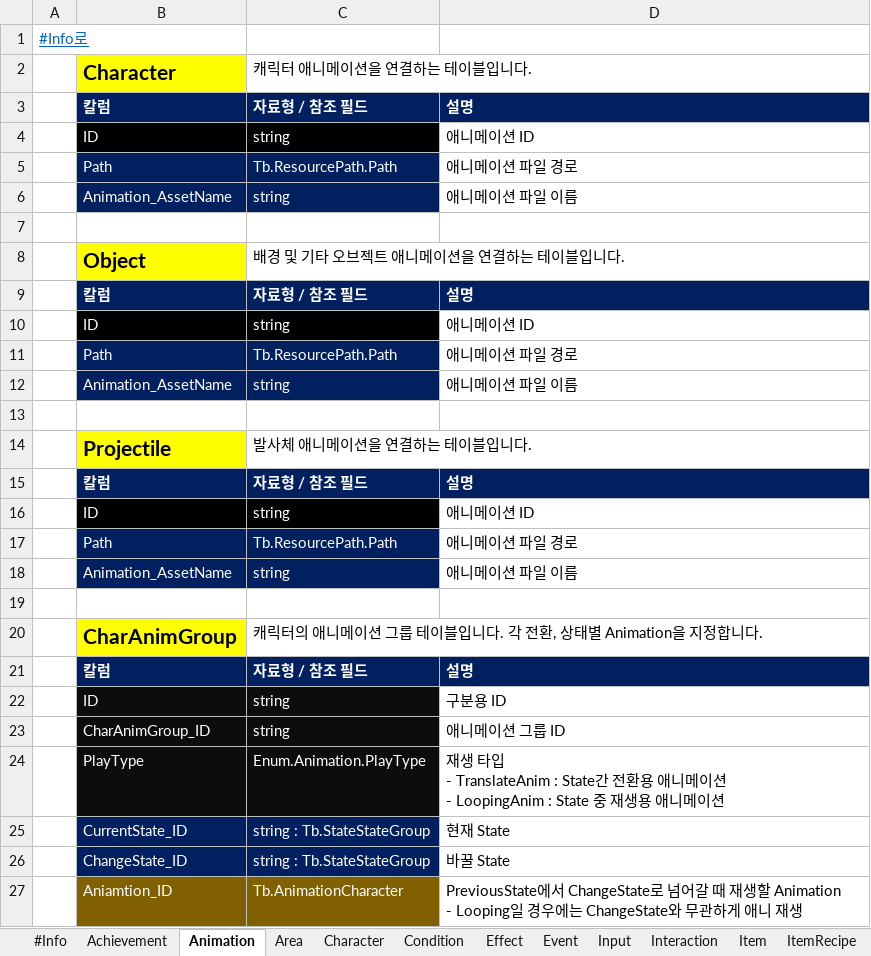
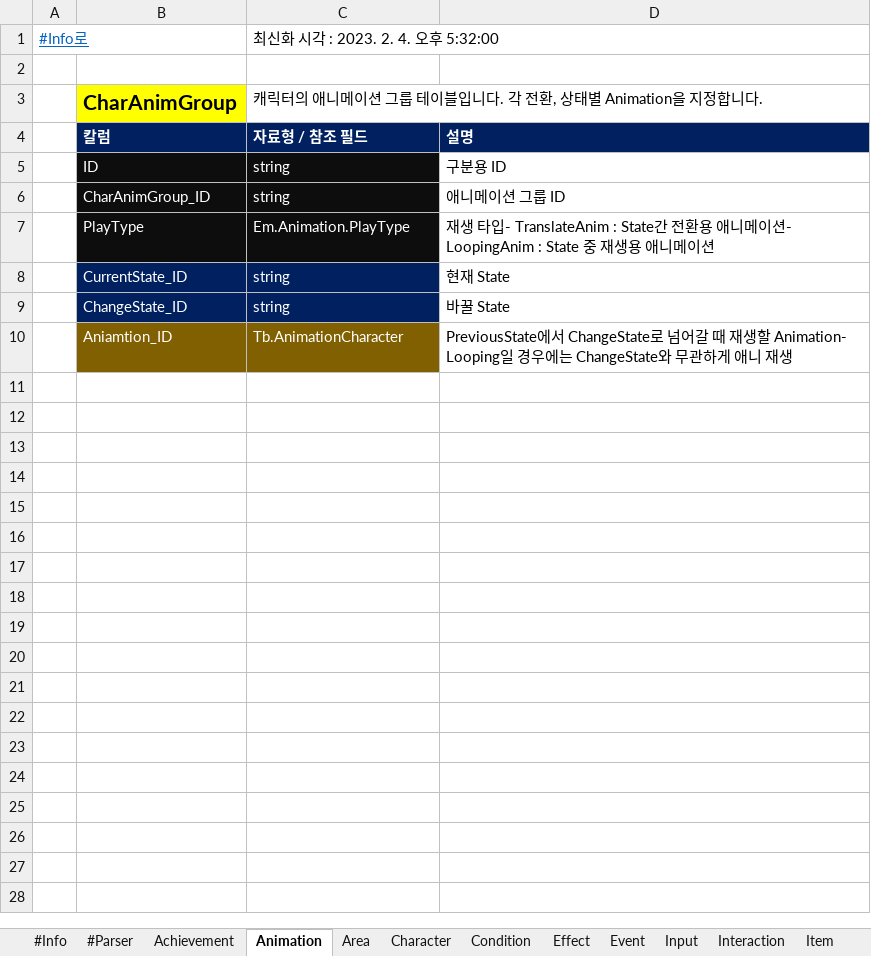
Before and after one commit to AlyxerHL/ExcelDatabase, an Excel workbook: Assets/Data/Table/#TableWiki.xlsx, sheet Animation, drawn as a sheet; values as stored, in another font and other column widths than the file's, no borders; charts and pictures not drawn; removed rows and columns are numbered as before the commit, all else as after; ↵ is a line break in a cell; the diff names each change by its address in the sheet, - before the commit and + after, or states it on an @@ line.

```diff
--- a/Assets/Data/Table/#TableWiki.xlsx (sheet Animation)
+++ b/Assets/Data/Table/#TableWiki.xlsx (sheet Animation)
+sheet tab: #Parser
-C1: (empty)
+C1: 최신화 시각 : 2023. 2. 4. 오후 5:32:00
-row 2:  | Character | 캐릭터 애니메이션을 연결하는 테이블입니다.
-row 3:  | 칼럼 | 자료형 / 참조 필드 | 설명
-row 4:  | ID | string | 애니메이션 ID
-row 5:  | Path | Tb.ResourcePath.Path | 애니메이션 파일 경로
-row 6:  | Animation_AssetName | string | 애니메이션 파일 이름
-row 7: (empty)
-row 8:  | Object | 배경 및 기타 오브젝트 애니메이션을 연결하는 테이블입니다.
-row 9:  | 칼럼 | 자료형 / 참조 필드 | 설명
-row 10:  | ID | string | 애니메이션 ID
-row 11:  | Path | Tb.ResourcePath.Path | 애니메이션 파일 경로
-row 12:  | Animation_AssetName | string | 애니메이션 파일 이름
-row 13: (empty)
-row 14:  | Projectile | 발사체 애니메이션을 연결하는 테이블입니다.
-row 15:  | 칼럼 | 자료형 / 참조 필드 | 설명
-row 16:  | ID | string | 애니메이션 ID
-row 17:  | Path | Tb.ResourcePath.Path | 애니메이션 파일 경로
-row 18:  | Animation_AssetName | string | 애니메이션 파일 이름
-C7: Enum.Animation.PlayType
+C7: Em.Animation.PlayType
-D7: …생 타입 ↵ - TranslateAnim : State간 전환용 애니메이션 ↵ - LoopingAnim : State…
+D7: …생 타입- TranslateAnim : State간 전환용 애니메이션- LoopingAnim : State…
-C8:C9: string : Tb.StateStateGroup
+C8:C9: string
-D10: …재생할 Animation ↵ - Looping일 경…
+D10: …재생할 Animation- Looping일 경…
```
Also changed, not shown: sheet Skill, sheet Input, sheet #Info, sheet Character, sheet Condition, sheet Effect, 18 more sheets, other sheet tabs, formulas that keep their value, hidden cells, charts or pictures, Assets/Data/Table/Convert/Condition_ConditionGroup.xlsx, Assets/Data/Table/Convert/Event_Event.xlsx, 27 other files.
